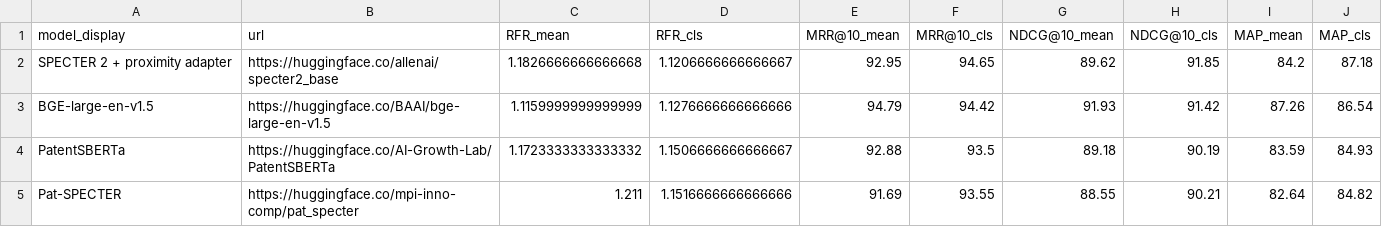
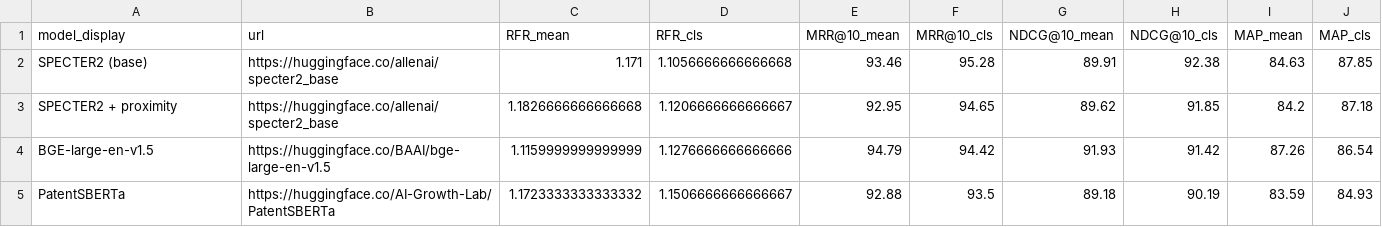
Before and after one commit to max-planck-innovation-competition/publications-to-publications, a CSV file: output/science_cite_average/table/benchmark_results_table_science_cite_average.csv, drawn as a sheet; only a part is shown; the shorter side is filled out with more unchanged rows.

```diff
--- a/output/science_cite_average/table/benchmark_results_table_science_cite_average.csv
+++ b/output/science_cite_average/table/benchmark_results_table_science_cite_average.csv
@@ -1,3 +1,4 @@
 model_display,url,RFR_mean,RFR_cls,MRR@10_mean,MRR@10_cls,NDCG@10_mean,NDCG@10_cls,MAP_mean,MAP_cls
-SPECTER 2 + proximity adapter,https://huggingface.co/allenai/specter2_base,1.1826666666666668,1.1206666666666667,92.95,94.65,89.62,91.85,84.2,87.18
+SPECTER2 (base),https://huggingface.co/allenai/specter2_base,1.171,1.1056666666666668,93.46,95.28,89.91,92.38,84.63,87.85
+SPECTER2 + proximity,https://huggingface.co/allenai/specter2_base,1.1826666666666668,1.1206666666666667,92.95,94.65,89.62,91.85,84.2,87.18
 BGE-large-en-v1.5,https://huggingface.co/BAAI/bge-large-en-v1.5,1.1159999999999999,1.1276666666666666,94.79,94.42,91.93,91.42,87.26,86.54
```
Also changed, not shown: output/science_cite_prediction/table/benchmark_results_table_science_cite_prediction.csv, output/science_cite_prediction_aug2023refresh/ranking/cls/RerankingEvaluator_specter2_base_whole_sample_results.csv, 29 other files.
